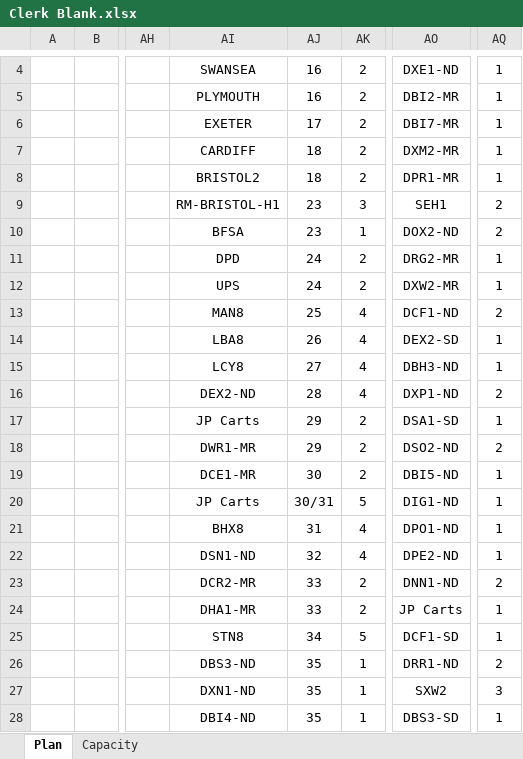
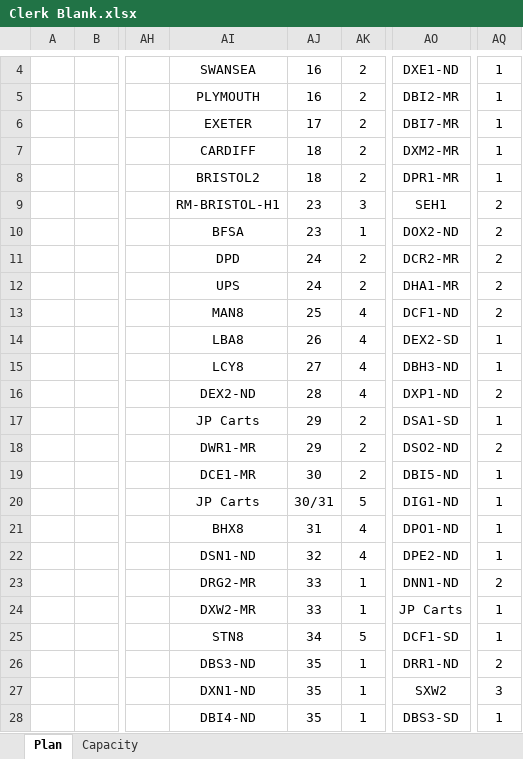
Before and after one commit to gstar2013/Amazon-Links, an Excel workbook: Tools/Clerk Blank.xlsx, sheet Plan, drawn as a sheet; only a part is shown, gaps mark what is left out; values as stored, in another font and other column widths than the file's, no borders; the diff names each change by its address in the sheet, - before the commit and + after, or states it on an @@ line.

Commit message:
Add files via upload

```diff
--- a/Tools/Clerk Blank.xlsx (sheet Plan)
+++ b/Tools/Clerk Blank.xlsx (sheet Plan)
-AO11: DRG2-MR
+AO11: DCR2-MR
-AQ11:AQ12: 1
+AQ11:AQ12: 2
-AO12: DXW2-MR
+AO12: DHA1-MR
-AI23: DCR2-MR
+AI23: DRG2-MR
-AK23:AK24: 2
+AK23:AK24: 1
-AI24: DHA1-MR
+AI24: DXW2-MR
```
